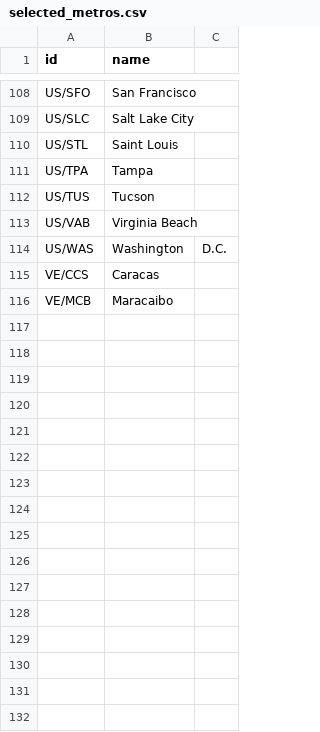
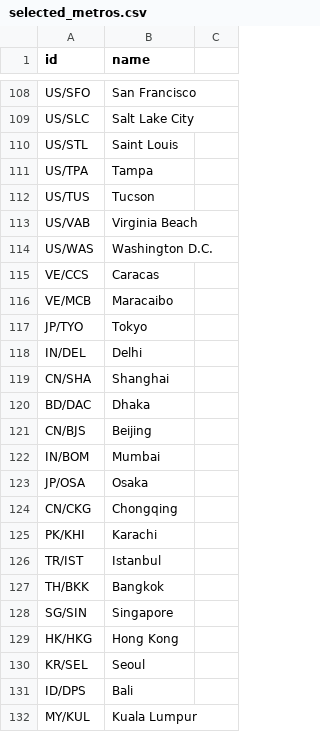
Before and after one commit to bensu/gatz-mono, a CSV file: resources/location/selected_metros.csv, drawn as a sheet; only a part is shown, gaps mark what is left out; the diff covers the shown part only.

Commit message:
location: add more cities

```diff
--- a/resources/location/selected_metros.csv
+++ b/resources/location/selected_metros.csv
@@ -113,4 +113,20 @@ US/TUS,Tucson
 US/VAB,Virginia Beach
-US/WAS,Washington, D.C.
+US/WAS,Washington D.C.
 VE/CCS,Caracas
 VE/MCB,Maracaibo
+JP/TYO,Tokyo
+IN/DEL,Delhi
+CN/SHA,Shanghai
+BD/DAC,Dhaka
+CN/BJS,Beijing
+IN/BOM,Mumbai
+JP/OSA,Osaka
+CN/CKG,Chongqing
+PK/KHI,Karachi
+TR/IST,Istanbul
+TH/BKK,Bangkok
+SG/SIN,Singapore
+HK/HKG,Hong Kong
+KR/SEL,Seoul
+ID/DPS,Bali
+MY/KUL,Kuala Lumpur
```
Also changed, not shown: 31 added rows elsewhere in this file, 2 other files.
